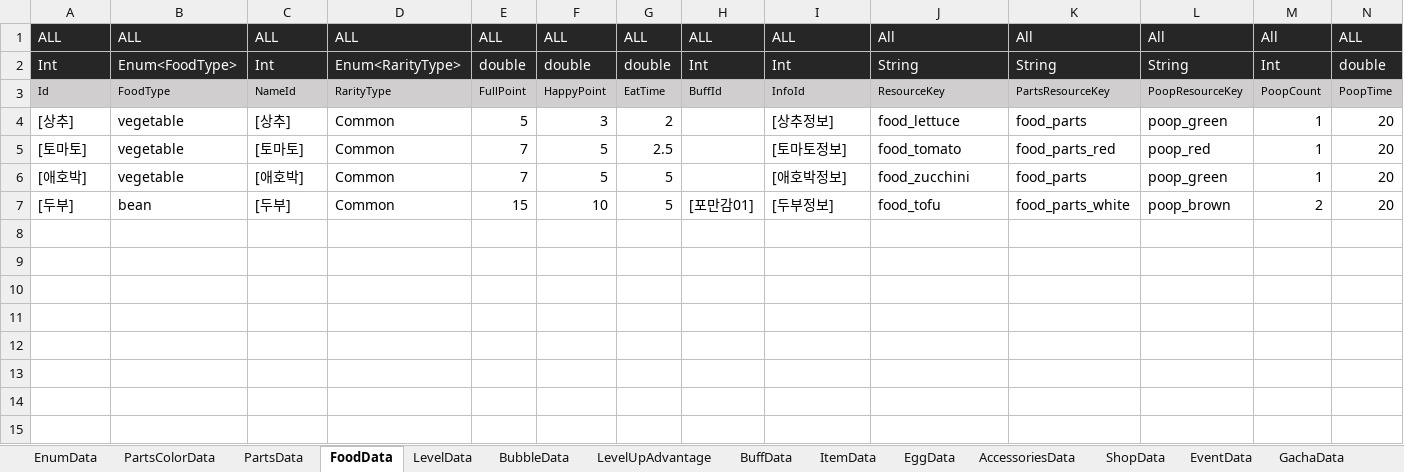
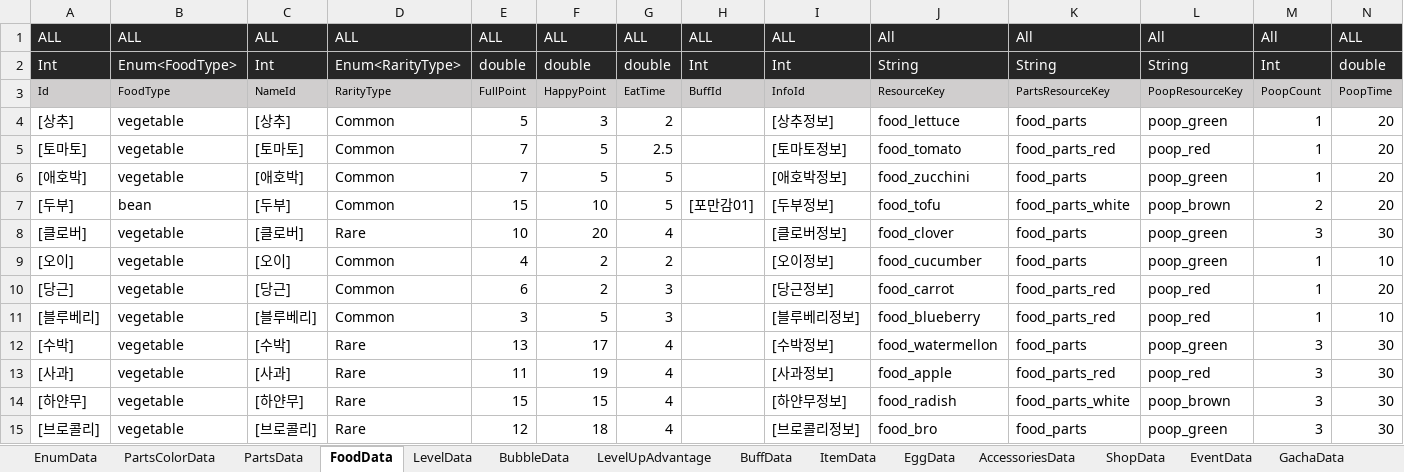
Before and after one commit to dengu97/SnailProject, an Excel workbook: SnailData.xlsx, sheet FoodData, drawn as a sheet; values as stored, in another font and other column widths than the file's, no borders; the diff names each change by its address in the sheet, - before the commit and + after, or states it on an @@ line.

```diff
--- a/SnailData.xlsx (sheet FoodData)
+++ b/SnailData.xlsx (sheet FoodData)
+row 8: [클로버] | vegetable | [클로버] | Rare | 10 | 20 | 4 |  | [클로버정보] | food_clover | food_parts | poop_green | 3 | 30
+row 9: [오이] | vegetable | [오이] | Common | 4 | 2 | 2 |  | [오이정보] | food_cucumber | food_parts | poop_green | 1 | 10
+row 10: [당근] | vegetable | [당근] | Common | 6 | 2 | 3 |  | [당근정보] | food_carrot | food_parts_red | poop_red | 1 | 20
+row 11: [블루베리] | vegetable | [블루베리] | Common | 3 | 5 | 3 |  | [블루베리정보] | food_blueberry | food_parts_red | poop_red | 1 | 10
+row 12: [수박] | vegetable | [수박] | Rare | 13 | 17 | 4 |  | [수박정보] | food_watermellon | food_parts | poop_green | 3 | 30
+row 13: [사과] | vegetable | [사과] | Rare | 11 | 19 | 4 |  | [사과정보] | food_apple | food_parts_red | poop_red | 3 | 30
+row 14: [하얀무] | vegetable | [하얀무] | Rare | 15 | 15 | 4 |  | [하얀무정보] | food_radish | food_parts_white | poop_brown | 3 | 30
+row 15: [브로콜리] | vegetable | [브로콜리] | Rare | 12 | 18 | 4 |  | [브로콜리정보] | food_bro | food_parts | poop_green | 3 | 30
```
Also changed, not shown: sheet ShopData, sheet LanguageData, sheet AccessoriesData, formulas that keep their value, 17 other files.
